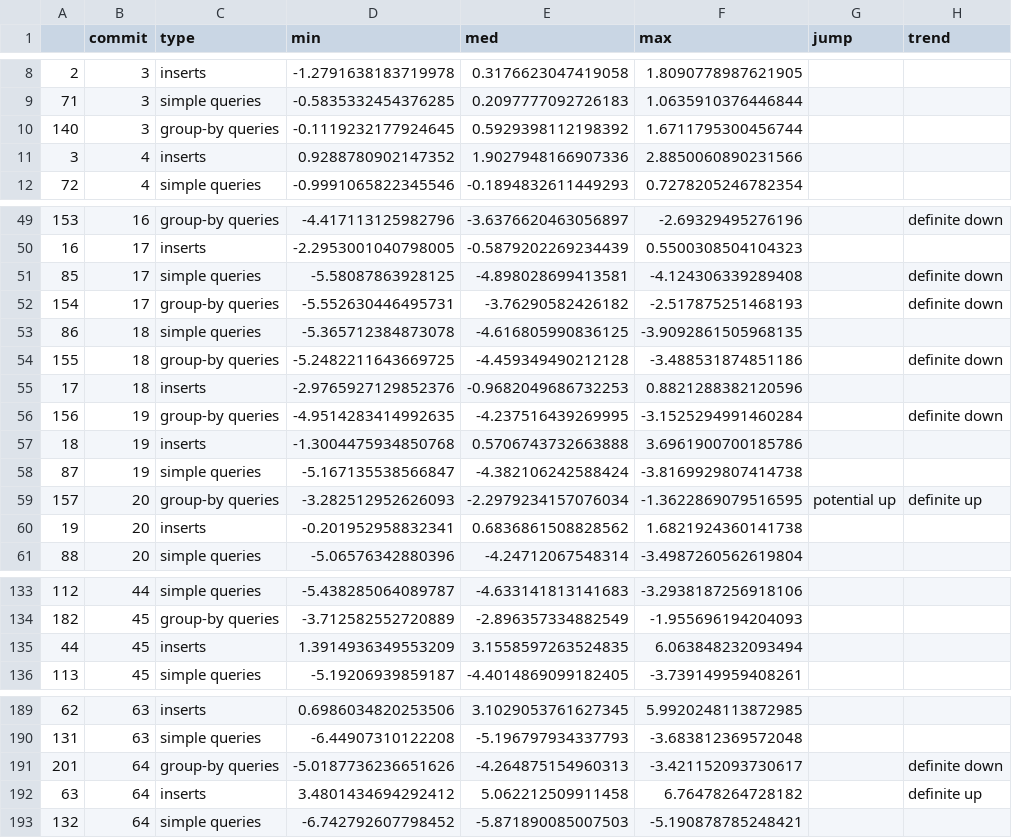
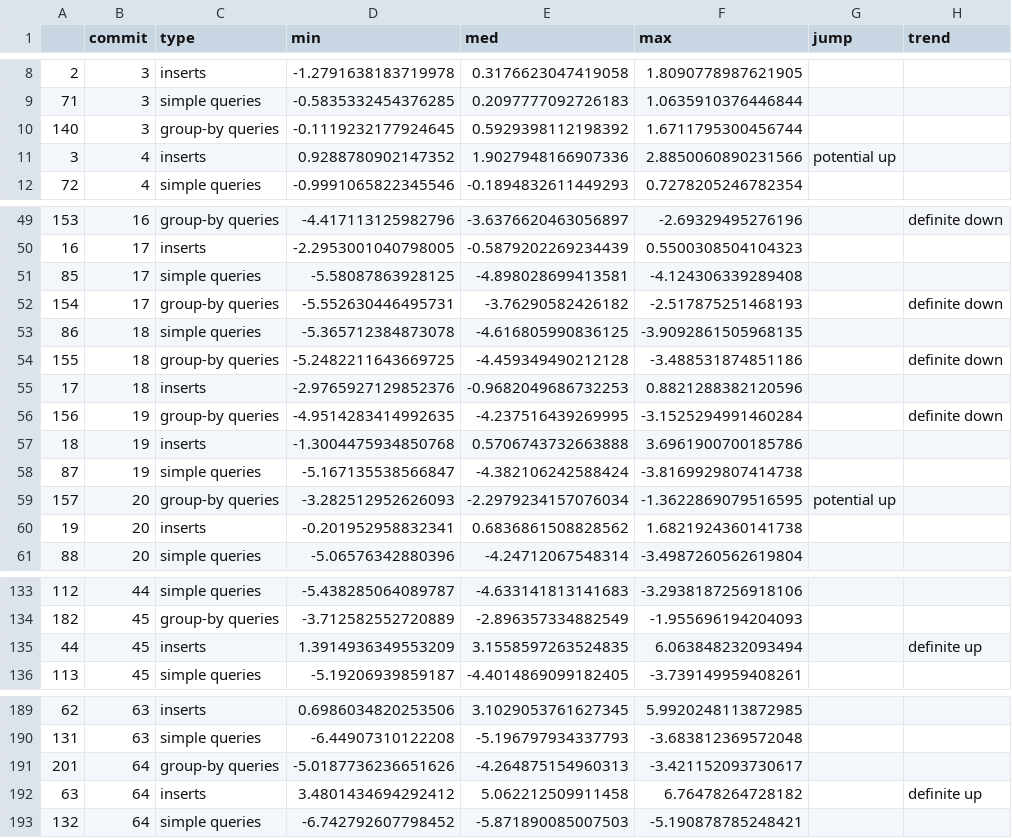
Before and after one commit to martingrambow/benchmarkStrategy, a CSV file: results_aggr/app_bootstrap_vm.csv, drawn as a sheet; only a part is shown, gaps mark what is left out; the diff covers the shown part only.

```diff
--- a/results_aggr/app_bootstrap_vm.csv
+++ b/results_aggr/app_bootstrap_vm.csv
@@ -10,3 +10,3 @@
 140,3,group-by queries,-0.1119232177924645,0.5929398112198392,1.6711795300456744,,
-3,4,inserts,0.9288780902147352,1.9027948166907336,2.8850060890231566,,
+3,4,inserts,0.9288780902147352,1.9027948166907336,2.8850060890231566,potential up,
 72,4,simple queries,-0.9991065822345546,-0.1894832611449293,0.7278205246782354,,
@@ -50,3 +50,3 @@
 16,17,inserts,-2.2953001040798005,-0.5879202269234439,0.5500308504104323,,
-85,17,simple queries,-5.58087863928125,-4.898028699413581,-4.124306339289408,,definite down
+85,17,simple queries,-5.58087863928125,-4.898028699413581,-4.124306339289408,,
 154,17,group-by queries,-5.552630446495731,-3.76290582426182,-2.517875251468193,,definite down
@@ -58,3 +58,3 @@
 87,19,simple queries,-5.167135538566847,-4.382106242588424,-3.8169929807414738,,
-157,20,group-by queries,-3.282512952626093,-2.2979234157076034,-1.3622869079516595,potential up,definite up
+157,20,group-by queries,-3.282512952626093,-2.2979234157076034,-1.3622869079516595,potential up,
 19,20,inserts,-0.201952958832341,0.6836861508828562,1.6821924360141738,,
@@ -134,3 +134,3 @@
 182,45,group-by queries,-3.712582552720889,-2.896357334882549,-1.955696194204093,,
-44,45,inserts,1.3914936349553209,3.1558597263524835,6.063848232093494,,
+44,45,inserts,1.3914936349553209,3.1558597263524835,6.063848232093494,,definite up
 113,45,simple queries,-5.19206939859187,-4.4014869099182405,-3.739149959408261,,
@@ -190,3 +190,3 @@
 131,63,simple queries,-6.44907310122208,-5.196797934337793,-3.683812369572048,,
-201,64,group-by queries,-5.0187736236651626,-4.264875154960313,-3.421152093730617,,definite down
+201,64,group-by queries,-5.0187736236651626,-4.264875154960313,-3.421152093730617,,
 63,64,inserts,3.4801434694292412,5.062212509911458,6.76478264728182,,definite up
```
Also changed, not shown: 20 edited cells elsewhere in this file, results_aggr/app_bootstrap_influx.csv, 20 other files.
